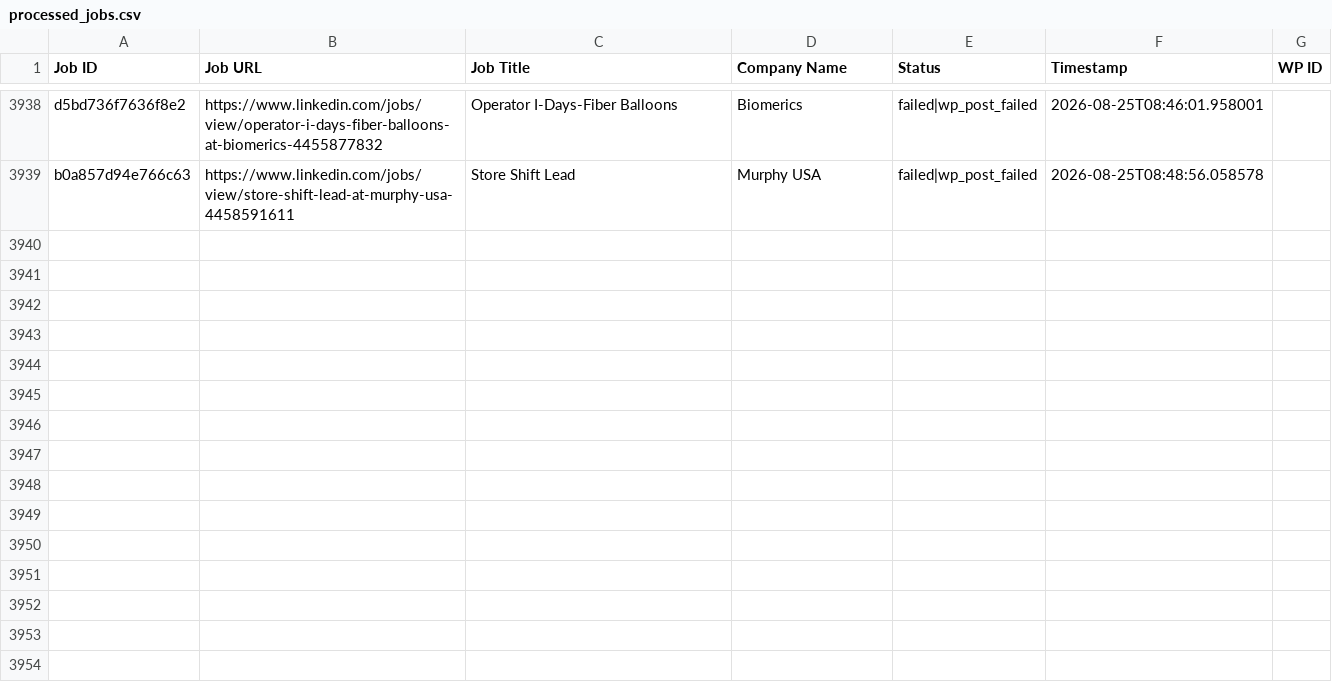
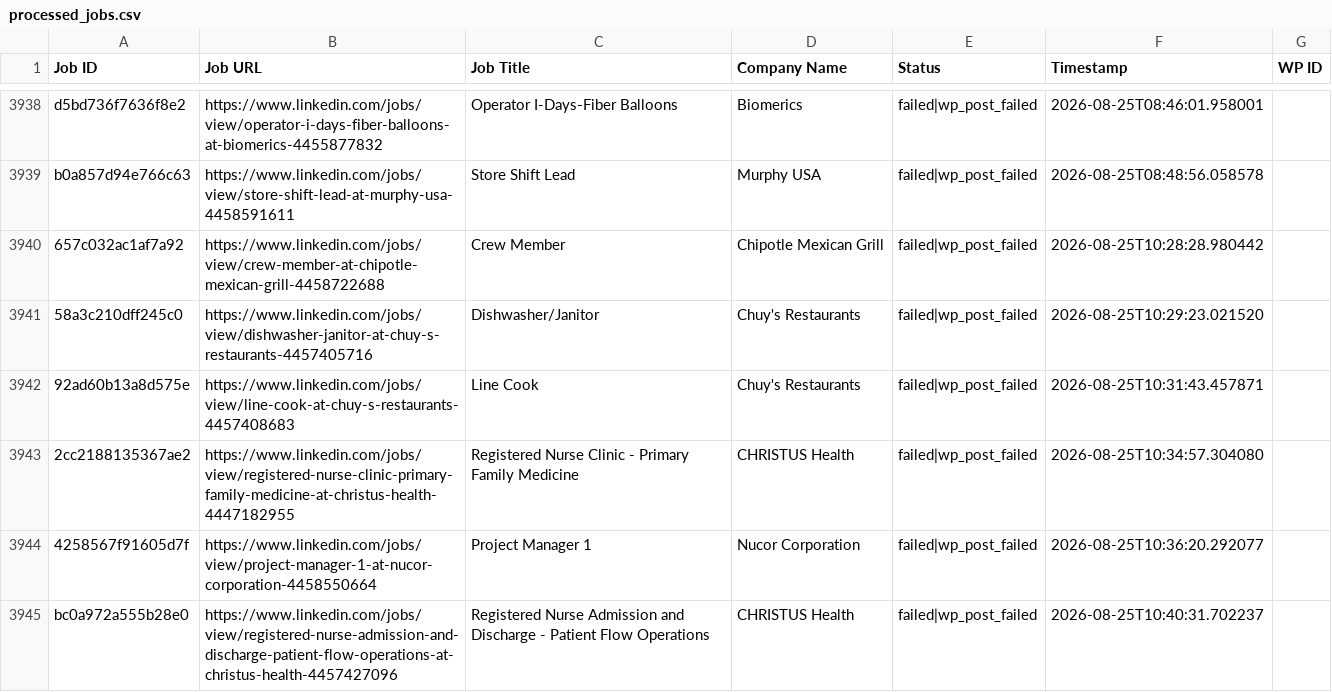
Before and after one commit to vindoky/ps, a CSV file: processed_jobs.csv, drawn as a sheet; only a part is shown, gaps mark what is left out; the diff names each change by its address in the sheet, - before the commit and + after, or states it on an @@ line.

```diff
--- a/processed_jobs.csv
+++ b/processed_jobs.csv
+row 3940: 657c032ac1af7a92 | https://www.linkedin.com/jobs/view/crew-member-at-chipotle-mexican-grill-4458722688 | Crew Member | Chipotle Mexican Grill | failed|wp_post_failed | 2026-08-25T10:28:28.980442
+row 3941: 58a3c210dff245c0 | https://www.linkedin.com/jobs/view/dishwasher-janitor-at-chuy-s-restaurants-4457405716 | Dishwasher/Janitor | Chuy's Restaurants | failed|wp_post_failed | 2026-08-25T10:29:23.021520
+row 3942: 92ad60b13a8d575e | https://www.linkedin.com/jobs/view/line-cook-at-chuy-s-restaurants-4457408683 | Line Cook | Chuy's Restaurants | failed|wp_post_failed | 2026-08-25T10:31:43.457871
+row 3943: 2cc2188135367ae2 | https://www.linkedin.com/jobs/view/registered-nurse-clinic-primary-family-medicine-at-christus-health-4447182955 | Registered Nurse Clinic - Primary Family Medicine | CHRISTUS Health | failed|wp_post_failed | 2026-08-25T10:34:57.304080
+row 3944: 4258567f91605d7f | https://www.linkedin.com/jobs/view/project-manager-1-at-nucor-corporation-4458550664 | Project Manager 1 | Nucor Corporation | failed|wp_post_failed | 2026-08-25T10:36:20.292077
+row 3945: bc0a972a555b28e0 | https://www.linkedin.com/jobs/view/registered-nurse-admission-and-discharge-patient-flow-operations-at-christus-health-4457427096 | Registered Nurse Admission and Discharge - Patient Flow Operations | CHRISTUS Health | failed|wp_post_failed | 2026-08-25T10:40:31.702237
```
